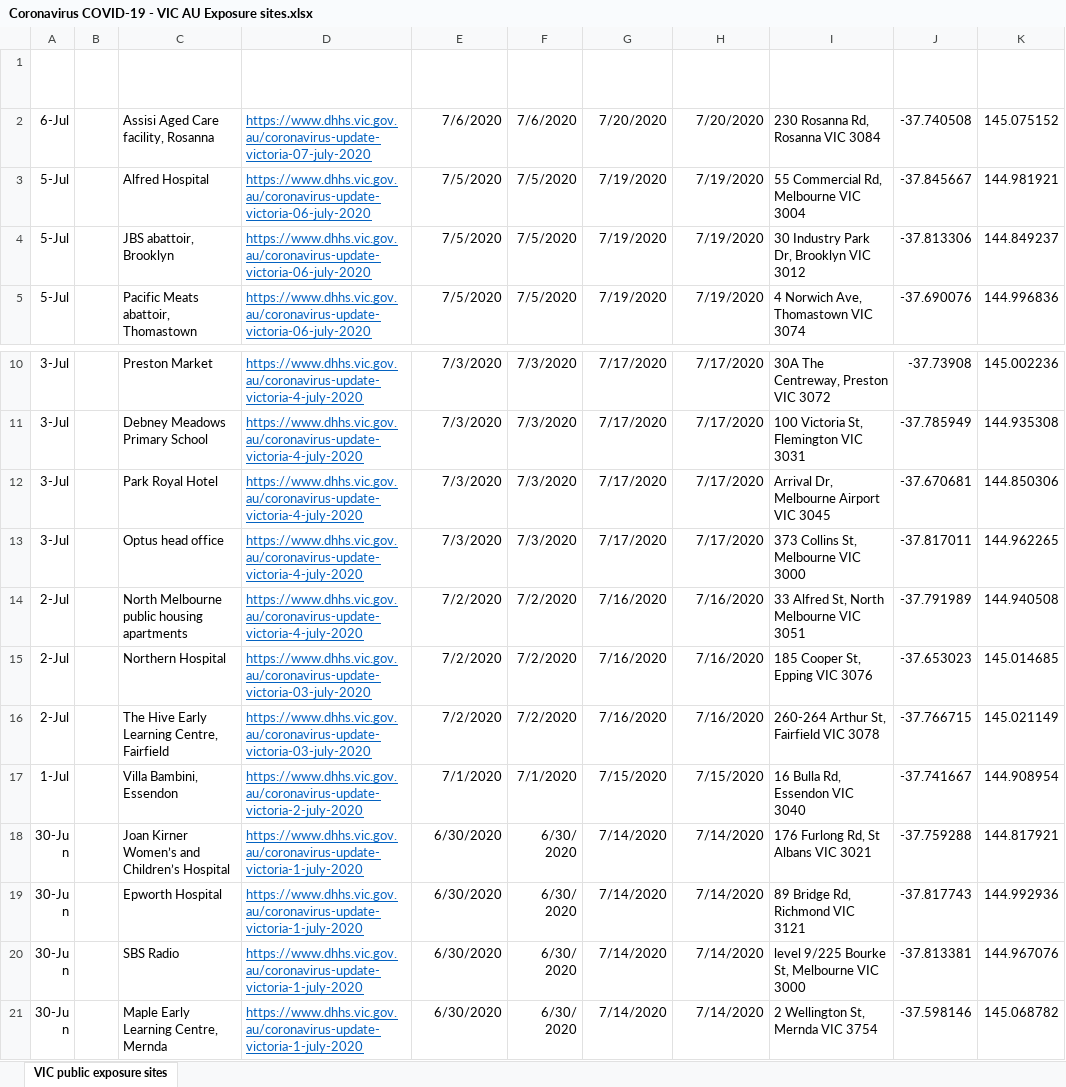
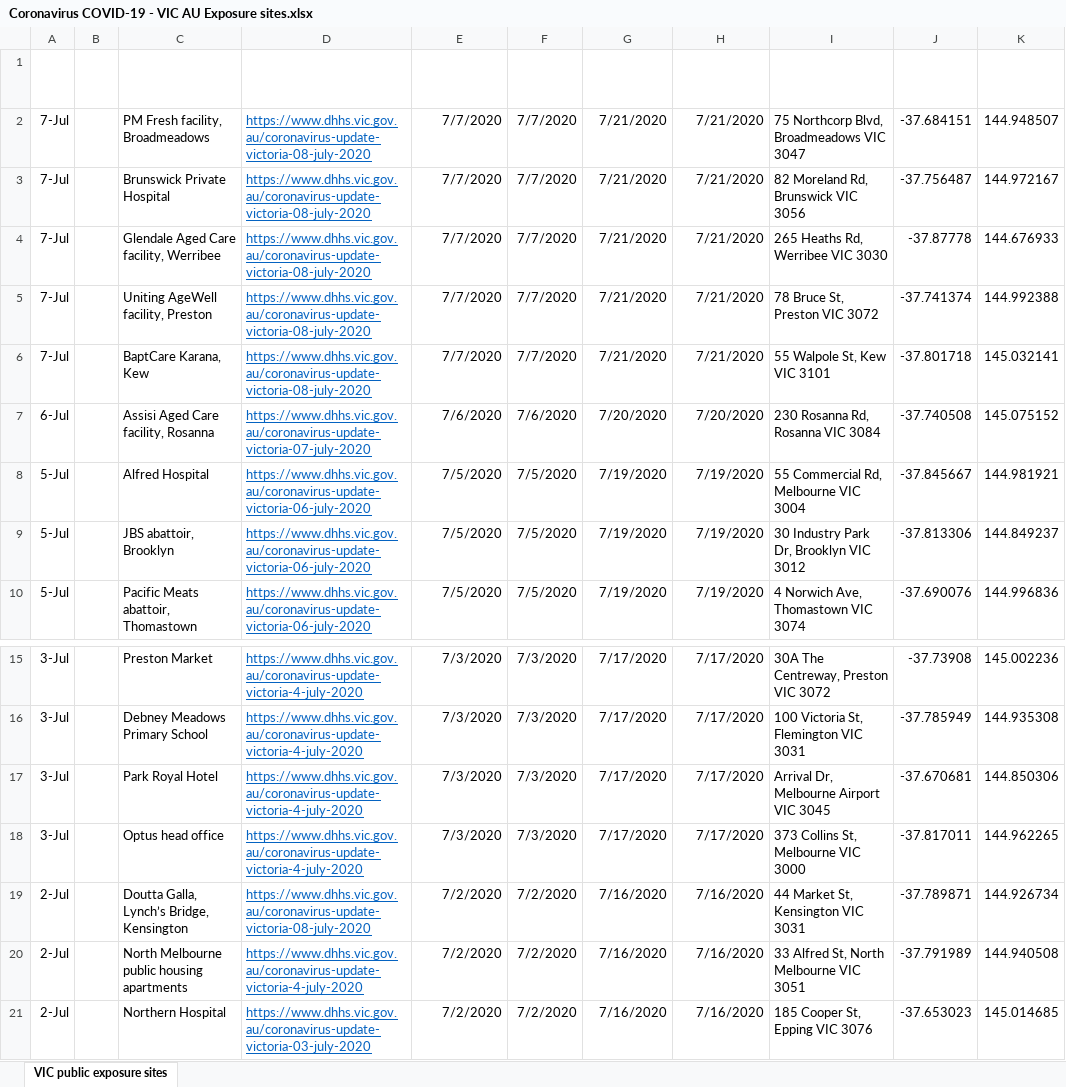
Before and after one commit to Mike-Honey/covid-19-vic-au, an Excel workbook: Coronavirus COVID-19 - VIC AU Exposure sites.xlsx, sheet VIC public exposure sites, drawn as a sheet; only a part is shown, gaps mark what is left out; the shorter side is filled out with more unchanged rows; values as stored, in another font and other column widths than the file's, no borders; table styles not drawn; the diff names each change by its address in the sheet, - before the commit and + after, or states it on an @@ line.

Commit message:
Add files via upload

```diff
--- a/Coronavirus COVID-19 - VIC AU Exposure sites.xlsx (sheet VIC public exposure sites)
+++ b/Coronavirus COVID-19 - VIC AU Exposure sites.xlsx (sheet VIC public exposure sites)
+row 2: 7-Jul |  | PM Fresh facility, Broadmeadows | https://www.dhhs.vic.gov.au/coronavirus-update-victoria-08-july-2020 | 7/7/2020 | 7/7/2020 | 7/21/2020 | 7/21/2020 | 75 Northcorp Blvd, Broadmeadows VIC 3047 | -37.684151 | 144.948507
+row 3: 7-Jul |  | Brunswick Private Hospital | https://www.dhhs.vic.gov.au/coronavirus-update-victoria-08-july-2020 | 7/7/2020 | 7/7/2020 | 7/21/2020 | 7/21/2020 | 82 Moreland Rd, Brunswick VIC 3056 | -37.756487 | 144.972167
+row 4: 7-Jul |  | Glendale Aged Care facility, Werribee | https://www.dhhs.vic.gov.au/coronavirus-update-victoria-08-july-2020 | 7/7/2020 | 7/7/2020 | 7/21/2020 | 7/21/2020 | 265 Heaths Rd, Werribee VIC 3030 | -37.87778 | 144.676933
+row 5: 7-Jul |  | Uniting AgeWell facility, Preston | https://www.dhhs.vic.gov.au/coronavirus-update-victoria-08-july-2020 | 7/7/2020 | 7/7/2020 | 7/21/2020 | 7/21/2020 | 78 Bruce St, Preston VIC 3072 | -37.741374 | 144.992388
+row 6: 7-Jul |  | BaptCare Karana, Kew | https://www.dhhs.vic.gov.au/coronavirus-update-victoria-08-july-2020 | 7/7/2020 | 7/7/2020 | 7/21/2020 | 7/21/2020 | 55 Walpole St, Kew VIC 3101 | -37.801718 | 145.032141
+row 19: 2-Jul |  | Doutta Galla, Lynch’s Bridge, Kensington | https://www.dhhs.vic.gov.au/coronavirus-update-victoria-08-july-2020 | 7/2/2020 | 7/2/2020 | 7/16/2020 | 7/16/2020 | 44 Market St, Kensington VIC 3031 | -37.789871 | 144.926734
```
